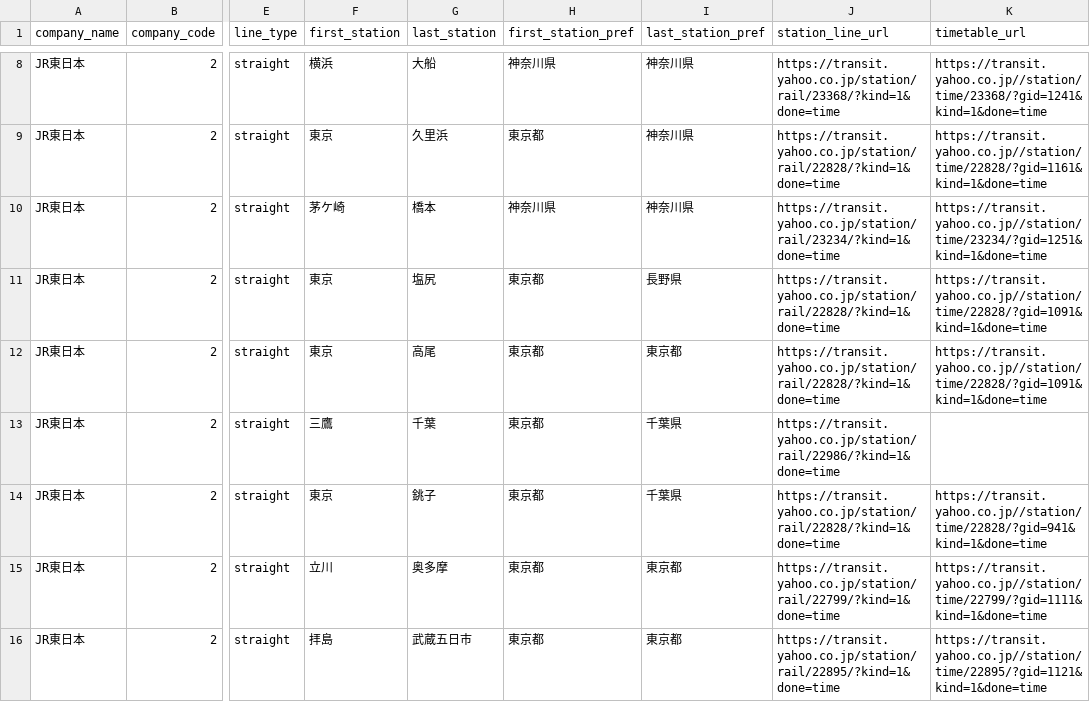
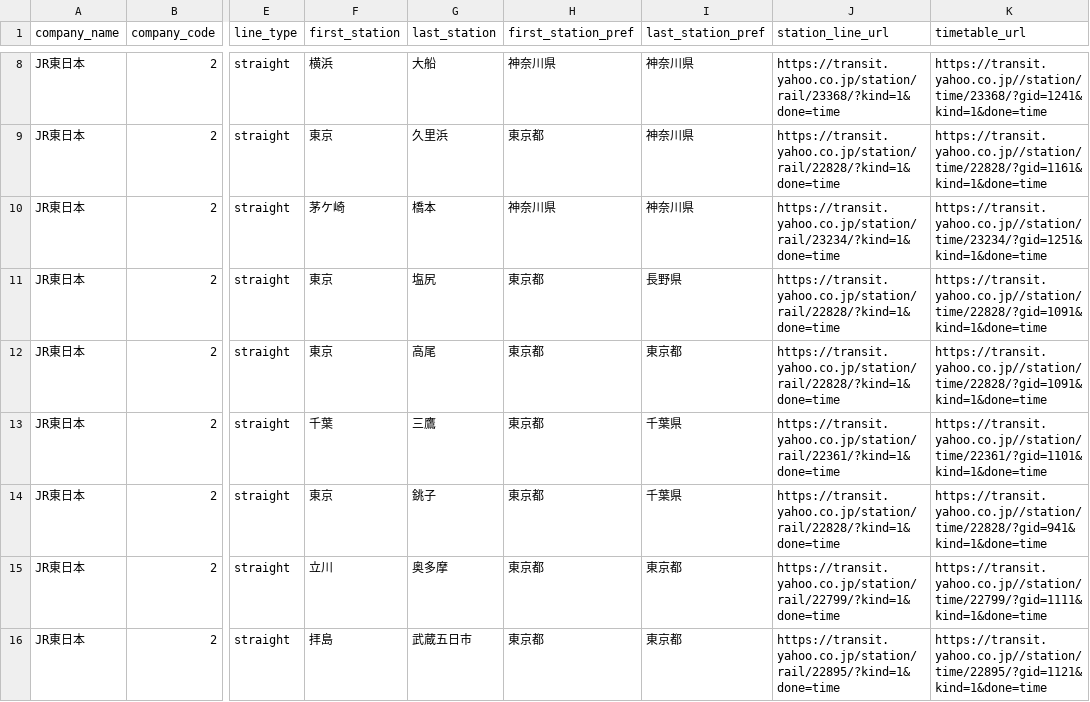
Before and after one commit to ta2suy/townpick-ds, a CSV file: data/line_station_info.csv, drawn as a sheet; only a part is shown, gaps mark what is left out; the diff covers the shown part only; the diff names each change by its address in the sheet, - before the commit and + after, or states it on an @@ line.

```diff
--- a/data/line_station_info.csv
+++ b/data/line_station_info.csv
-F13 (first_station): 三鷹
+F13 (first_station): 千葉
-G13 (last_station): 千葉
+G13 (last_station): 三鷹
-J13 (station_line_url): https://transit.yahoo.co.jp/station/rail/22986/?kind=1&done=time
+J13 (station_line_url): https://transit.yahoo.co.jp/station/rail/22361/?kind=1&done=time
-K13 (timetable_url): (empty)
+K13 (timetable_url): https://transit.yahoo.co.jp//station/time/22361/?gid=1101&kind=1&done=time
```
Also changed, not shown: 12 edited cells elsewhere in this file, data/train_schedule.csv, 11 other files.
